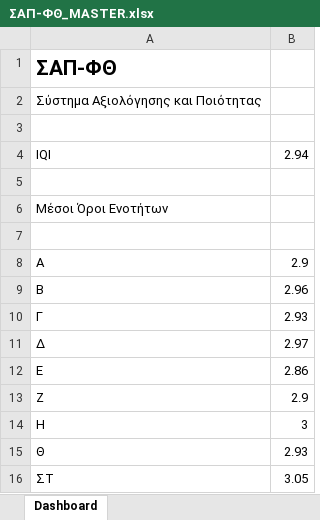
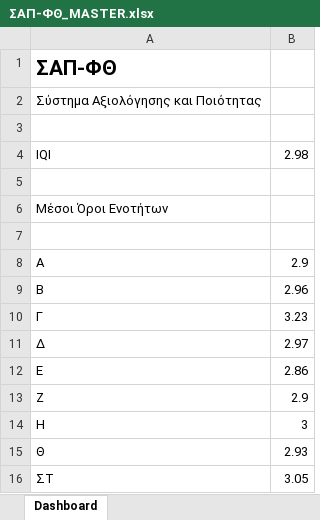
Before and after one commit to diomil73/---, an Excel workbook: excel/ΣΑΠ-ΦΘ_MASTER.xlsx, sheet Dashboard, drawn as a sheet; values as stored, in another font and other column widths than the file's, no borders; the diff names each change by its address in the sheet, - before the commit and + after, or states it on an @@ line.

```diff
--- a/excel/ΣΑΠ-ΦΘ_MASTER.xlsx (sheet Dashboard)
+++ b/excel/ΣΑΠ-ΦΘ_MASTER.xlsx (sheet Dashboard)
-B4: 2.94
+B4: 2.98
-B10: 2.93
+B10: 3.23
```
Also changed, not shown: 3 other files.
